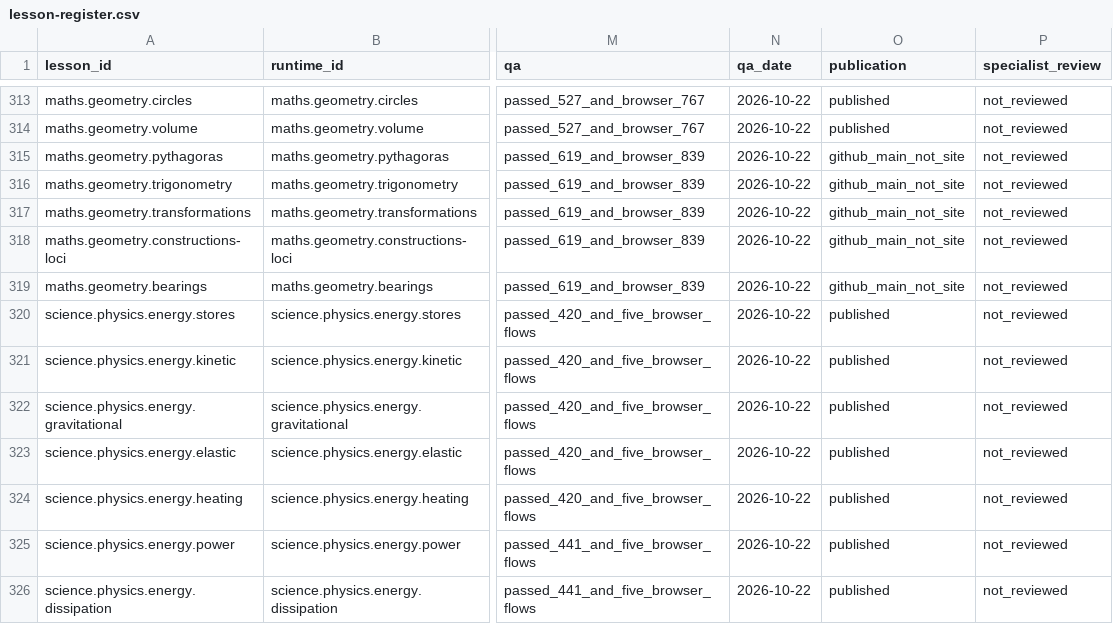
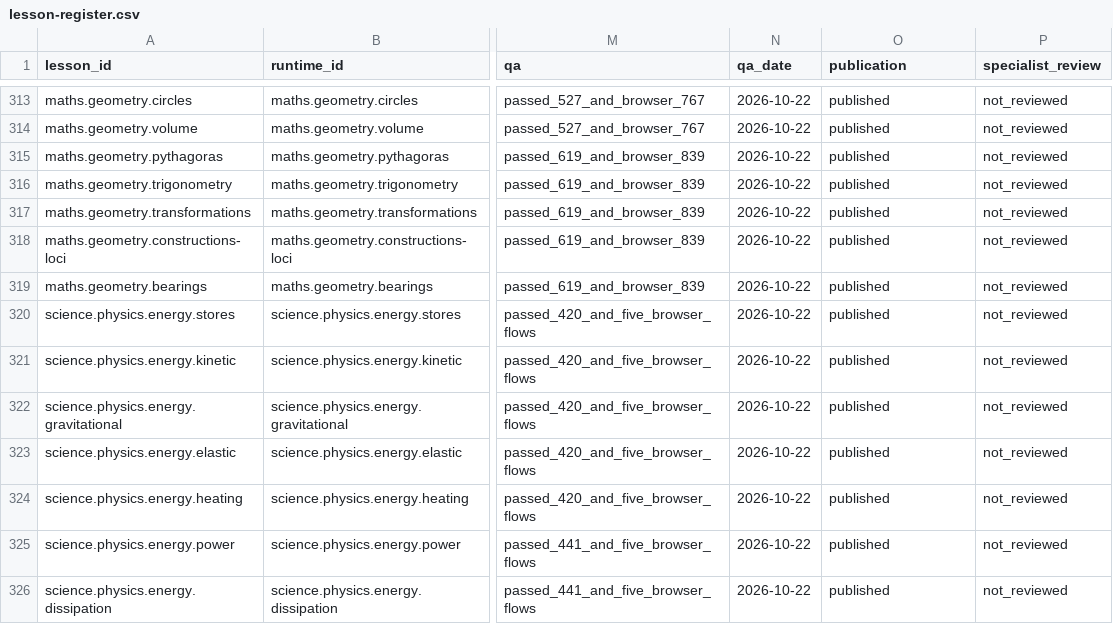
Before and after one commit to adamscourfield/crashcourse, a CSV file: curriculum/lesson-register.csv, drawn as a sheet; only a part is shown, gaps mark what is left out; the diff names each change by its address in the sheet, - before the commit and + after, or states it on an @@ line.

Commit message:
Mark Geometry batch 02 lessons published

```diff
--- a/curriculum/lesson-register.csv
+++ b/curriculum/lesson-register.csv
-O315:O319 (publication): github_main_not_site
+O315:O319 (publication): published
```
